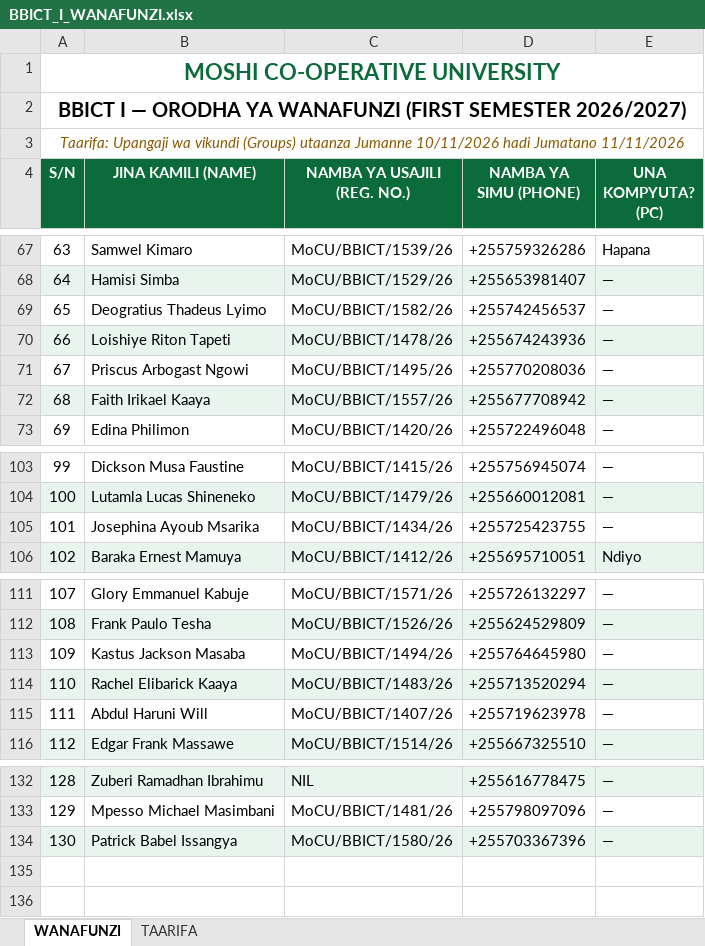
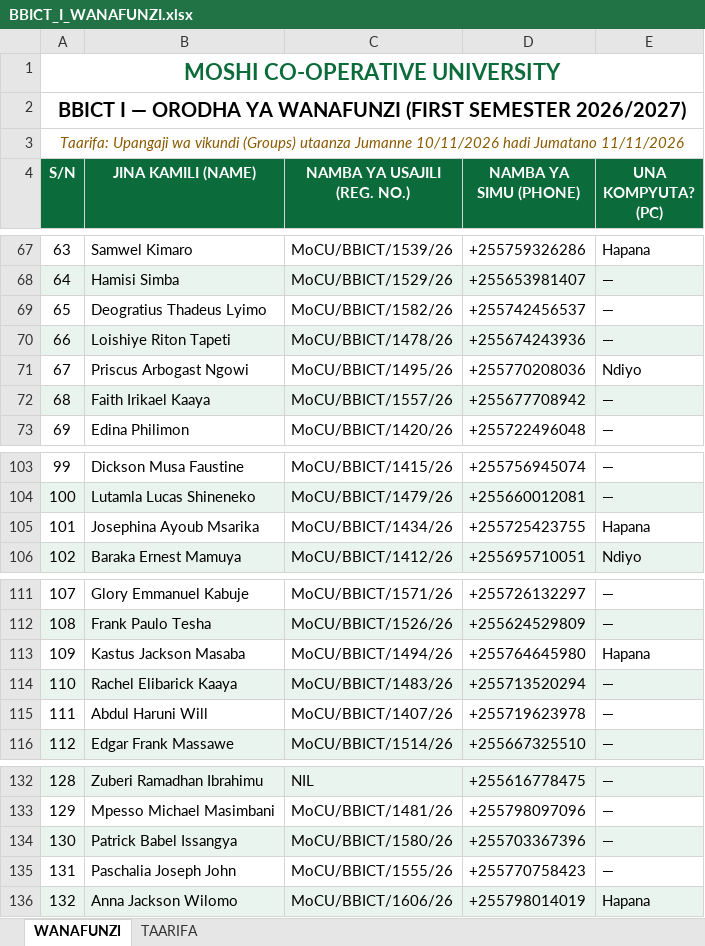
Before and after one commit to BBICT2026/BBICT-I, an Excel workbook: BBICT_I_WANAFUNZI.xlsx, sheet WANAFUNZI, drawn as a sheet; only a part is shown, gaps mark what is left out; values as stored, in another font and other column widths than the file's, no borders; the diff names each change by its address in the sheet, - before the commit and + after, or states it on an @@ line.

Commit message:
Add Paschalia Joseph John, Anna Jackson Wilomo; update PC responses (132 students)

```diff
--- a/BBICT_I_WANAFUNZI.xlsx (sheet WANAFUNZI)
+++ b/BBICT_I_WANAFUNZI.xlsx (sheet WANAFUNZI)
-E71 (UNA KOMPYUTA? (PC)): —
+E71 (UNA KOMPYUTA? (PC)): Ndiyo
-E105 (UNA KOMPYUTA? (PC)): —
+E105 (UNA KOMPYUTA? (PC)): Hapana
-E113 (UNA KOMPYUTA? (PC)): —
+E113 (UNA KOMPYUTA? (PC)): Hapana
+row 135: 131 | Paschalia Joseph John | MoCU/BBICT/1555/26 | +255770758423 | —
+row 136: 132 | Anna Jackson Wilomo | MoCU/BBICT/1606/26 | +255798014019 | Hapana
```
Also changed, not shown: sheet TAARIFA, 2 other files.
